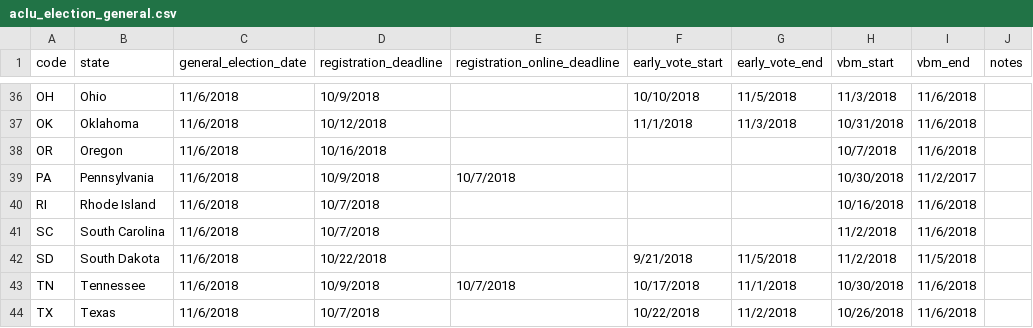
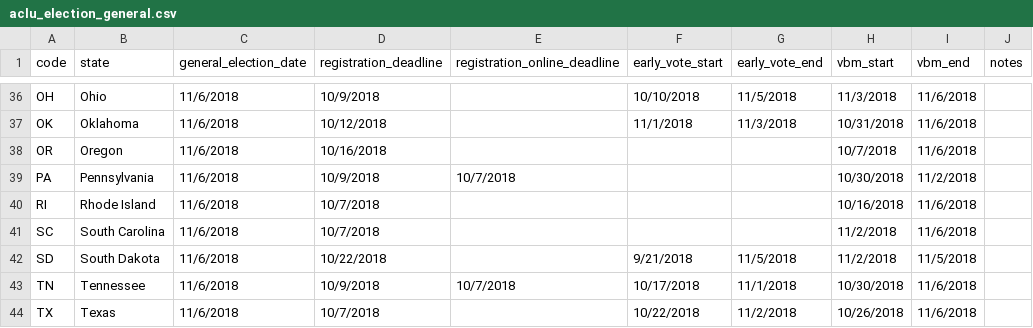
Before and after one commit to aclu-national/elections-api, a CSV file: sources/aclu/aclu_election_general.csv, drawn as a sheet; only a part is shown, gaps mark what is left out.

Commit message:
:dizzy: updates to calendar dates

```diff
--- a/sources/aclu/aclu_election_general.csv
+++ b/sources/aclu/aclu_election_general.csv
@@ -38,3 +38,3 @@ OK,Oklahoma,11/6/2018,10/12/2018,,11/1/2018,11/3/2018,10/31/2018,11/6/2018,
 OR,Oregon,11/6/2018,10/16/2018,,,,10/7/2018,11/6/2018,
-PA,Pennsylvania,11/6/2018,10/9/2018,10/7/2018,,,10/30/2018,11/2/2017,
+PA,Pennsylvania,11/6/2018,10/9/2018,10/7/2018,,,10/30/2018,11/2/2018,
 RI,Rhode Island,11/6/2018,10/7/2018,,,,10/16/2018,11/6/2018,
```
Also changed, not shown: sources/aclu/aclu_election_primary.csv.
